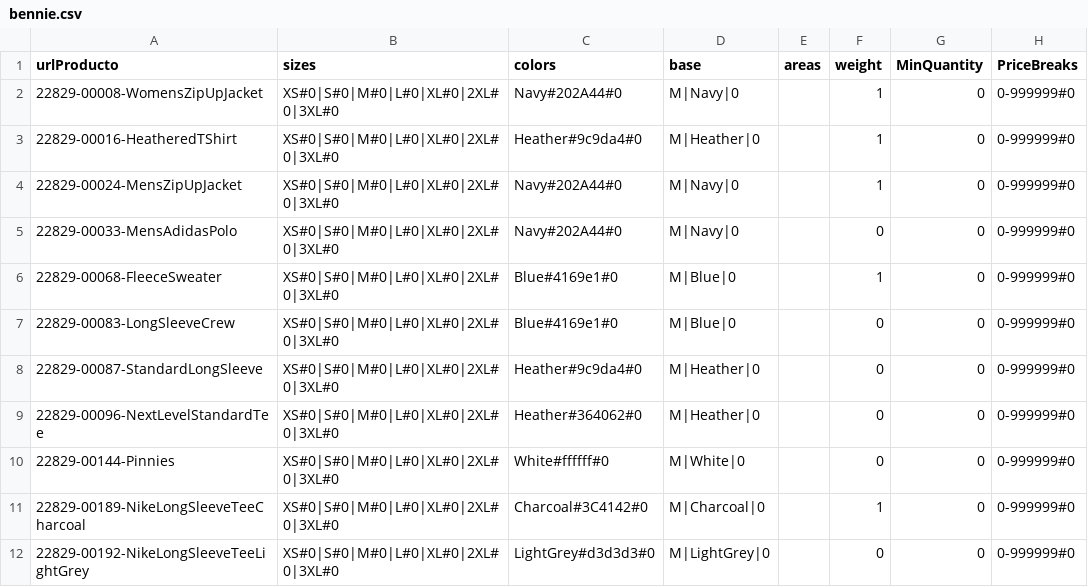
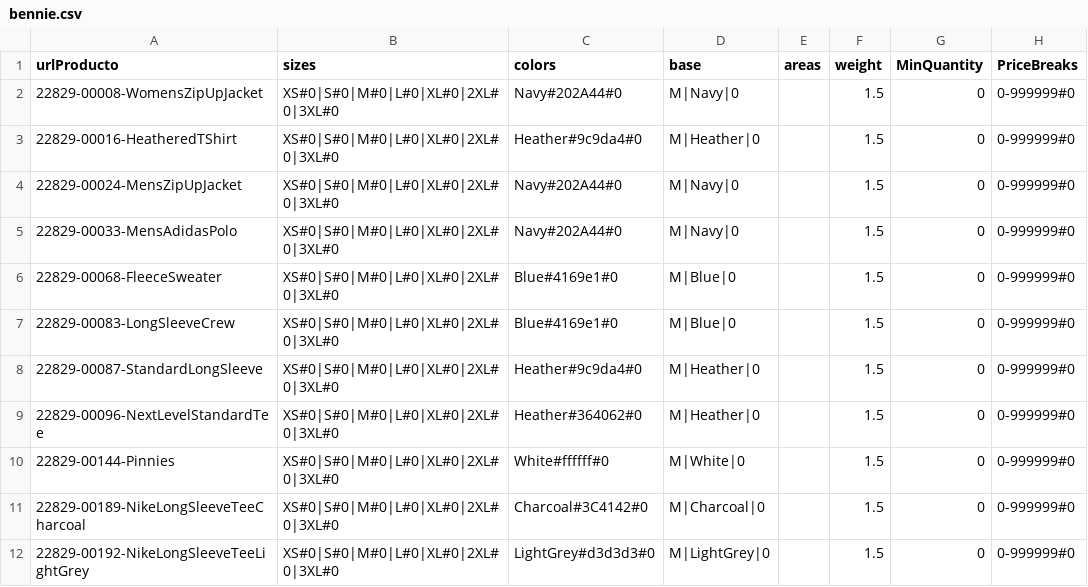
Before and after one commit to rob-dickson/All_Sites_Changes1.1, a CSV file: ApparelAPI/bennie.csv, drawn as a sheet.

Commit message:
Commit

```diff
--- a/ApparelAPI/bennie.csv
+++ b/ApparelAPI/bennie.csv
@@ -1,12 +1,12 @@
 urlProducto;sizes;colors;base;areas;weight;MinQuantity;PriceBreaks
-22829-00008-WomensZipUpJacket;XS#0|S#0|M#0|L#0|XL#0|2XL#0|3XL#0;Navy#202A44#0;M|Navy|0;;1;0;0-999999#0
-22829-00016-HeatheredTShirt;XS#0|S#0|M#0|L#0|XL#0|2XL#0|3XL#0;Heather#9c9da4#0;M|Heather|0;;1;0;0-999999#0
-22829-00024-MensZipUpJacket;XS#0|S#0|M#0|L#0|XL#0|2XL#0|3XL#0;Navy#202A44#0;M|Navy|0;;1;0;0-999999#0
-22829-00033-MensAdidasPolo;XS#0|S#0|M#0|L#0|XL#0|2XL#0|3XL#0;Navy#202A44#0;M|Navy|0;;0;0;0-999999#0
-22829-00068-FleeceSweater;XS#0|S#0|M#0|L#0|XL#0|2XL#0|3XL#0;Blue#4169e1#0;M|Blue|0;;1;0;0-999999#0
-22829-00083-LongSleeveCrew;XS#0|S#0|M#0|L#0|XL#0|2XL#0|3XL#0;Blue#4169e1#0;M|Blue|0;;0;0;0-999999#0
-22829-00087-StandardLongSleeve;XS#0|S#0|M#0|L#0|XL#0|2XL#0|3XL#0;Heather#9c9da4#0;M|Heather|0;;0;0;0-999999#0
-22829-00096-NextLevelStandardTee;XS#0|S#0|M#0|L#0|XL#0|2XL#0|3XL#0;Heather#364062#0;M|Heather|0;;0;0;0-999999#0
-22829-00144-Pinnies;XS#0|S#0|M#0|L#0|XL#0|2XL#0|3XL#0;White#ffffff#0;M|White|0;;0;0;0-999999#0
-22829-00189-NikeLongSleeveTeeCharcoal;XS#0|S#0|M#0|L#0|XL#0|2XL#0|3XL#0;Charcoal#3C4142#0;M|Charcoal|0;;1;0;0-999999#0
-22829-00192-NikeLongSleeveTeeLightGrey;XS#0|S#0|M#0|L#0|XL#0|2XL#0|3XL#0;LightGrey#d3d3d3#0;M|LightGrey|0;;0;0;0-999999#0
+22829-00008-WomensZipUpJacket;XS#0|S#0|M#0|L#0|XL#0|2XL#0|3XL#0;Navy#202A44#0;M|Navy|0;;1.5;0;0-999999#0
+22829-00016-HeatheredTShirt;XS#0|S#0|M#0|L#0|XL#0|2XL#0|3XL#0;Heather#9c9da4#0;M|Heather|0;;1.5;0;0-999999#0
+22829-00024-MensZipUpJacket;XS#0|S#0|M#0|L#0|XL#0|2XL#0|3XL#0;Navy#202A44#0;M|Navy|0;;1.5;0;0-999999#0
+22829-00033-MensAdidasPolo;XS#0|S#0|M#0|L#0|XL#0|2XL#0|3XL#0;Navy#202A44#0;M|Navy|0;;1.5;0;0-999999#0
+22829-00068-FleeceSweater;XS#0|S#0|M#0|L#0|XL#0|2XL#0|3XL#0;Blue#4169e1#0;M|Blue|0;;1.5;0;0-999999#0
+22829-00083-LongSleeveCrew;XS#0|S#0|M#0|L#0|XL#0|2XL#0|3XL#0;Blue#4169e1#0;M|Blue|0;;1.5;0;0-999999#0
+22829-00087-StandardLongSleeve;XS#0|S#0|M#0|L#0|XL#0|2XL#0|3XL#0;Heather#9c9da4#0;M|Heather|0;;1.5;0;0-999999#0
+22829-00096-NextLevelStandardTee;XS#0|S#0|M#0|L#0|XL#0|2XL#0|3XL#0;Heather#364062#0;M|Heather|0;;1.5;0;0-999999#0
+22829-00144-Pinnies;XS#0|S#0|M#0|L#0|XL#0|2XL#0|3XL#0;White#ffffff#0;M|White|0;;1.5;0;0-999999#0
+22829-00189-NikeLongSleeveTeeCharcoal;XS#0|S#0|M#0|L#0|XL#0|2XL#0|3XL#0;Charcoal#3C4142#0;M|Charcoal|0;;1.5;0;0-999999#0
+22829-00192-NikeLongSleeveTeeLightGrey;XS#0|S#0|M#0|L#0|XL#0|2XL#0|3XL#0;LightGrey#d3d3d3#0;M|LightGrey|0;;1.5;0;0-999999#0
```
